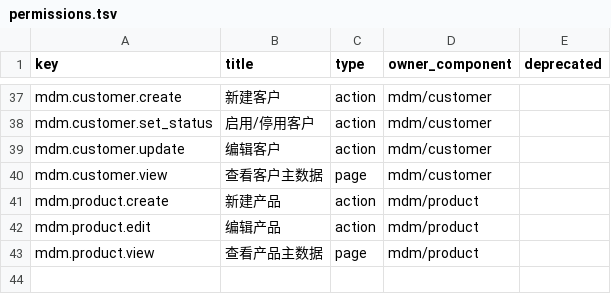
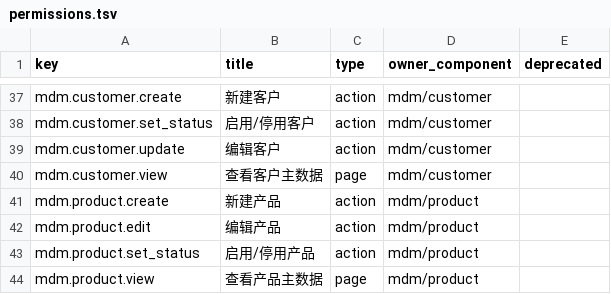
Before and after one commit to brickKit/be-assembly-standard, a TSV file: registry/permissions.tsv, drawn as a sheet; only a part is shown, gaps mark what is left out; the diff names each change by its address in the sheet, - before the commit and + after, or states it on an @@ line.

```diff
--- a/registry/permissions.tsv
+++ b/registry/permissions.tsv
+row 43: mdm.product.set_status | 启用/停用产品 | action | mdm/product
```
Also changed, not shown: 4 other files.
